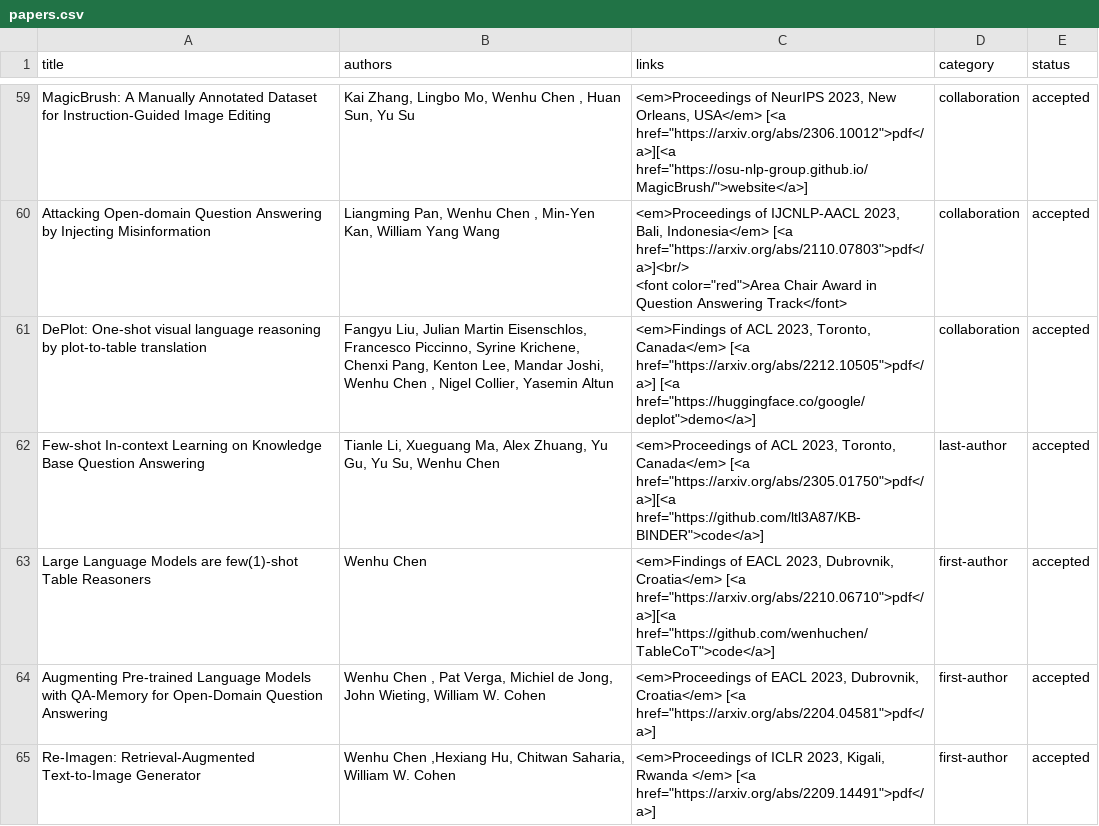
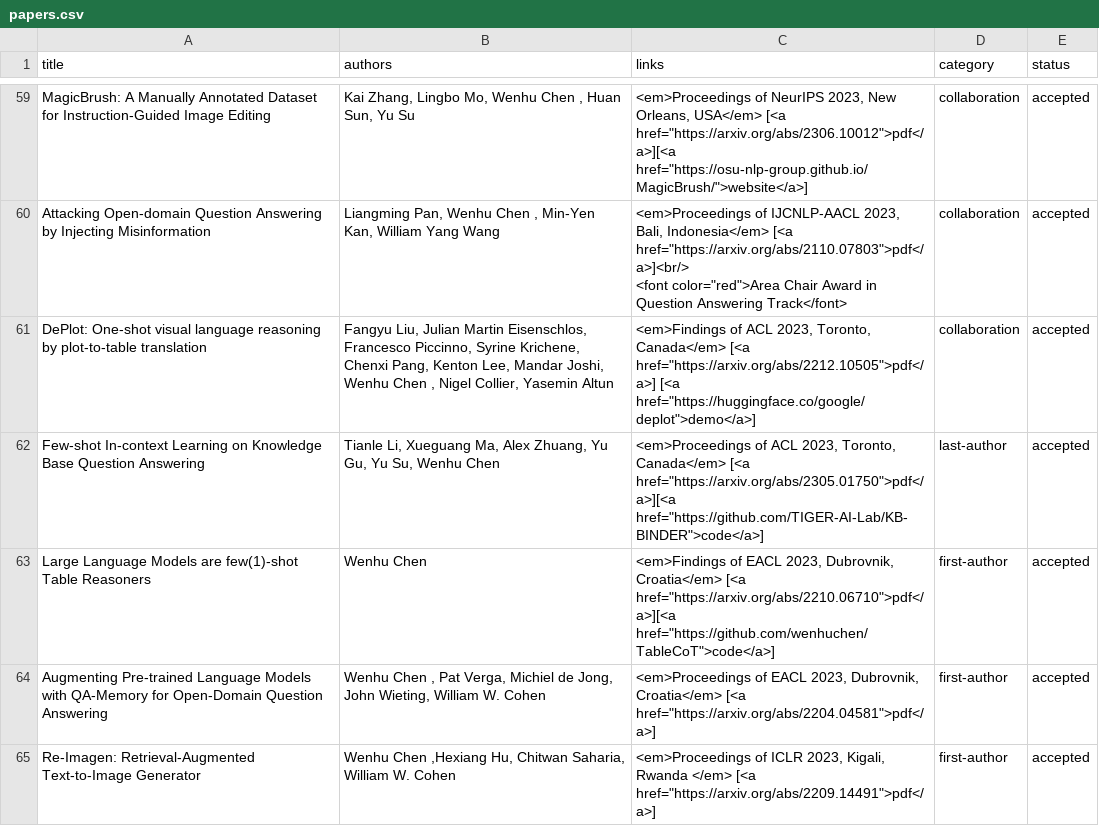
Before and after one commit to wenhuchen/wenhuchen.github.io, a CSV file: papers.csv, drawn as a sheet; only a part is shown, gaps mark what is left out.

Commit message:
Update papers.csv

```diff
--- a/papers.csv
+++ b/papers.csv
@@ -71,3 +71,3 @@ Attacking Open-domain Question Answering by Injecting Misinformation,"Liangming
 DePlot: One-shot visual language reasoning by plot-to-table translation,"Fangyu Liu, Julian Martin Eisenschlos, Francesco Piccinno, Syrine Krichene, Chenxi Pang, Kenton Lee, Mandar Joshi, Wenhu Chen , Nigel Collier, Yasemin Altun","<em>Findings of ACL 2023, Toronto, Canada</em> [<a href=""https://arxiv.org/abs/2212.10505"">pdf</a>] [<a href=""https://huggingface.co/google/deplot"">demo</a>]",collaboration,accepted
-Few-shot In-context Learning on Knowledge Base Question Answering,"Tianle Li, Xueguang Ma, Alex Zhuang, Yu Gu, Yu Su, Wenhu Chen","<em>Proceedings of ACL 2023, Toronto, Canada</em> [<a href=""https://arxiv.org/abs/2305.01750"">pdf</a>][<a href=""https://github.com/ltl3A87/KB-BINDER"">code</a>]",last-author,accepted
+Few-shot In-context Learning on Knowledge Base Question Answering,"Tianle Li, Xueguang Ma, Alex Zhuang, Yu Gu, Yu Su, Wenhu Chen","<em>Proceedings of ACL 2023, Toronto, Canada</em> [<a href=""https://arxiv.org/abs/2305.01750"">pdf</a>][<a href=""https://github.com/TIGER-AI-Lab/KB-BINDER"">code</a>]",last-author,accepted
 Large Language Models are few(1)-shot Table Reasoners,Wenhu Chen,"<em>Findings of EACL 2023, Dubrovnik, Croatia</em> [<a href=""https://arxiv.org/abs/2210.06710"">pdf</a>][<a href=""https://github.com/wenhuchen/TableCoT"">code</a>]",first-author,accepted
```
